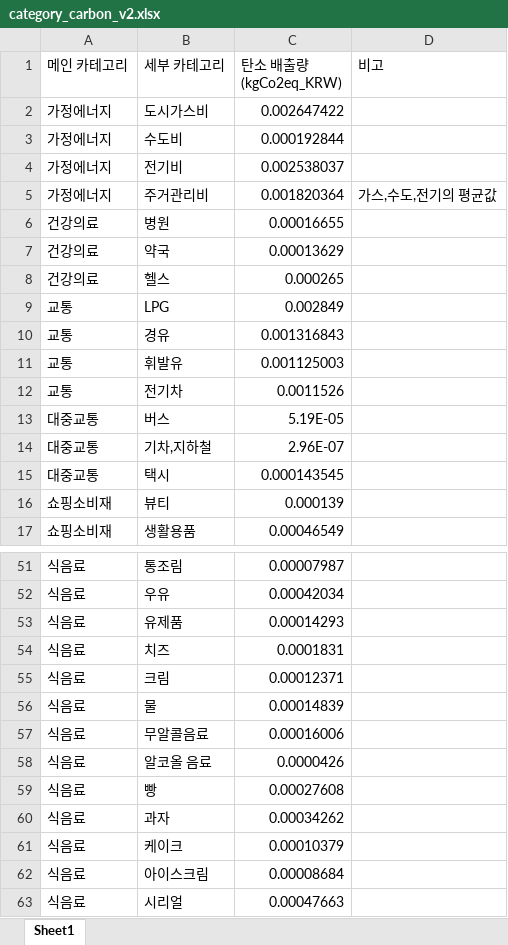
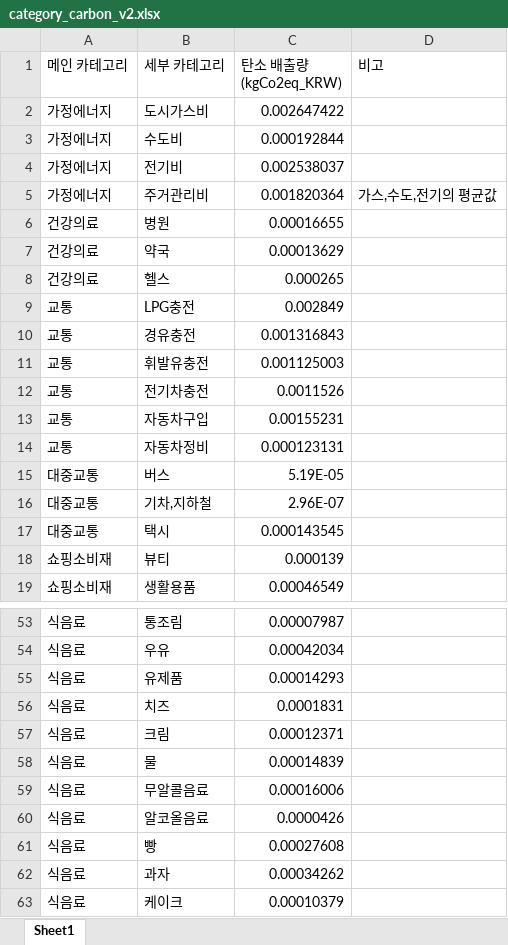
Before and after one commit to Team-EDF/EDF-AI, an Excel workbook: data/category_carbon_v2.xlsx, sheet Sheet1, drawn as a sheet; only a part is shown, gaps mark what is left out; the shorter side is filled out with more unchanged rows; values as stored, in another font and other column widths than the file's, no borders; addresses are those after the commit; the diff names each change by its address in the sheet, - before the commit and + after, or states it on an @@ line.

Commit message:
feat: Gemini 3단계 분류 구현
- 3단계 폭포식 가맹점 분류 (소상공인DB -> SBERT -> Gemini fallback)
- 세부 품목명 분류 (FAST_TRACK_MAP -> SBERT -> Gemini fallback)
- 미분류 Safe-Default 반환 (대분류 평균 탄소계수 사용)
- EXIOBASE 기반 탄소배출량 계산 및 carbon.py 구현
- 영수증 분류 결과 DB 저장 및 기간별 통계 자동 집계 (record_service.py)
- FastAPI Depends 패턴 DB 연결 공유
- SBERT 카테고리 임베딩 prefix 불일치 수정 (bare text 통일)
- 카셰어링/렌터카 분류 키워드 추가 (MERCHANT_KEYWORD_MAP)
- scripts 파일명 snake_case 규칙으로 정리 및 data_prep 서브패키지 분리

```diff
--- a/data/category_carbon_v2.xlsx (sheet Sheet1)
+++ b/data/category_carbon_v2.xlsx (sheet Sheet1)
-B9 (세부 카테고리): LPG
+B9 (세부 카테고리): LPG충전
-B10 (세부 카테고리): 경유
+B10 (세부 카테고리): 경유충전
-B11 (세부 카테고리): 휘발유
+B11 (세부 카테고리): 휘발유충전
-B12 (세부 카테고리): 전기차
+B12 (세부 카테고리): 전기차충전
+row 13: 교통 | 자동차구입 | 0.00155231
+row 14: 교통 | 자동차정비 | 0.000123131
-B60 (세부 카테고리): 알코올 음료
+B60 (세부 카테고리): 알코올음료
```
Also changed, not shown: 22 other files.
